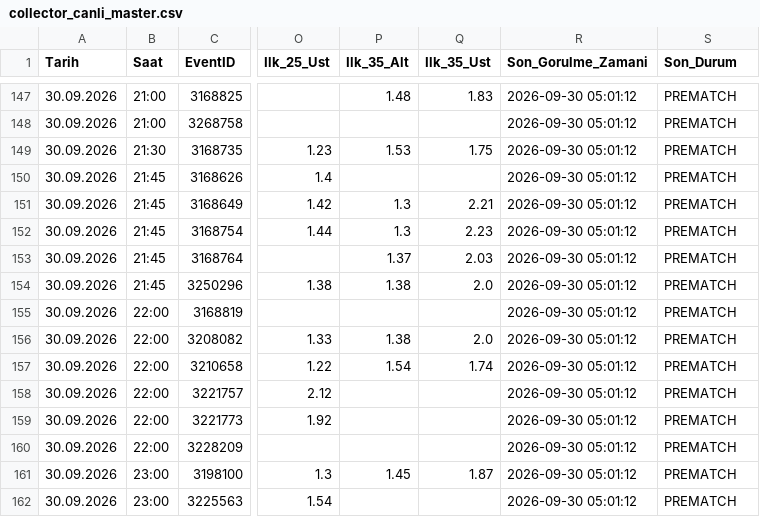
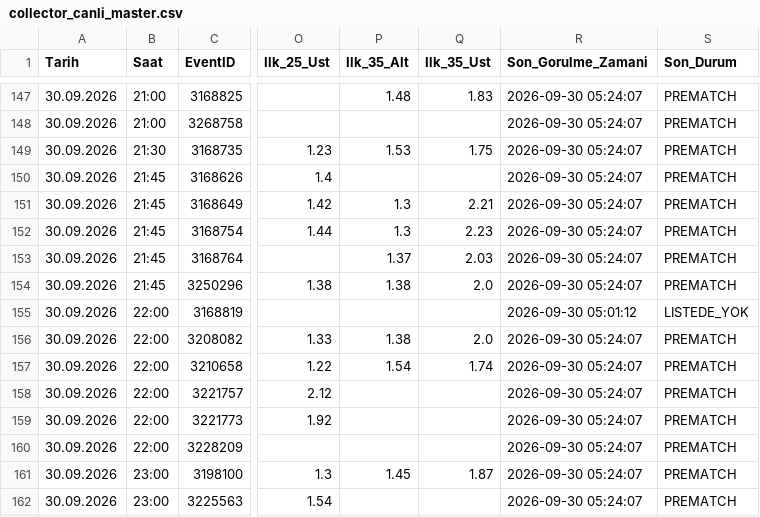
Before and after one commit to volkansevinc58-pixel/OranAI-Collector, a CSV file: collector_canli_master.csv, drawn as a sheet; only a part is shown, gaps mark what is left out; the diff covers the shown part only; the diff names each change by its address in the sheet, - before the commit and + after, or states it on an @@ line.

```diff
--- a/collector_canli_master.csv
+++ b/collector_canli_master.csv
-R147:R154 (Son_Gorulme_Zamani): 2026-09-30 05:01:12
+R147:R154 (Son_Gorulme_Zamani): 2026-09-30 05:24:07
-S155 (Son_Durum): PREMATCH
+S155 (Son_Durum): LISTEDE_YOK
-R156:R162 (Son_Gorulme_Zamani): 2026-09-30 05:01:12
+R156:R162 (Son_Gorulme_Zamani): 2026-09-30 05:24:07
```
Also changed, not shown: 29 edited cells elsewhere in this file, collector_canli_prematch.csv.
